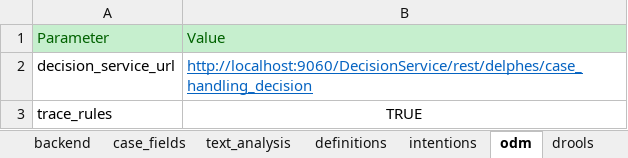
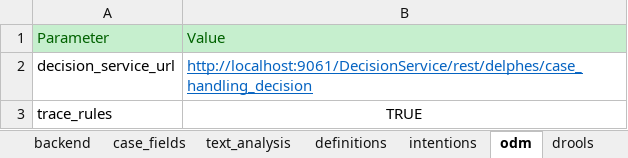
Before and after one commit to athena-ceo/trusted-service, an Excel workbook: apps/delphes/runtime/configuration_delphes_ff.xlsx, sheet odm, drawn as a sheet; values as stored, in another font and other column widths than the file's, no borders; the diff names each change by its address in the sheet, - before the commit and + after, or states it on an @@ line.

```diff
--- a/apps/delphes/runtime/configuration_delphes_ff.xlsx (sheet odm)
+++ b/apps/delphes/runtime/configuration_delphes_ff.xlsx (sheet odm)
-B2: http://localhost:9060/DecisionService/rest/delphes/case_handling_decision
+B2: http://localhost:9061/DecisionService/rest/delphes/case_handling_decision
```
Also changed, not shown: sheet frontend, other sheet tabs, 10 other files.
